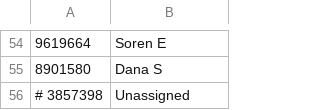
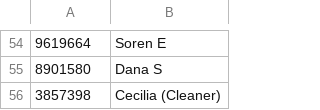
Before and after one commit to dvorit-manylabs/manydoors, a CSV file: ids.csv, drawn as a sheet; only a part is shown, gaps mark what is left out.

Commit message:
Update ids.csv

```diff
--- a/ids.csv
+++ b/ids.csv
@@ -55,2 +55,2 @@
 8901580, Dana S
-# 3857398, Unassigned
+3857398, Cecilia (Cleaner)
```
